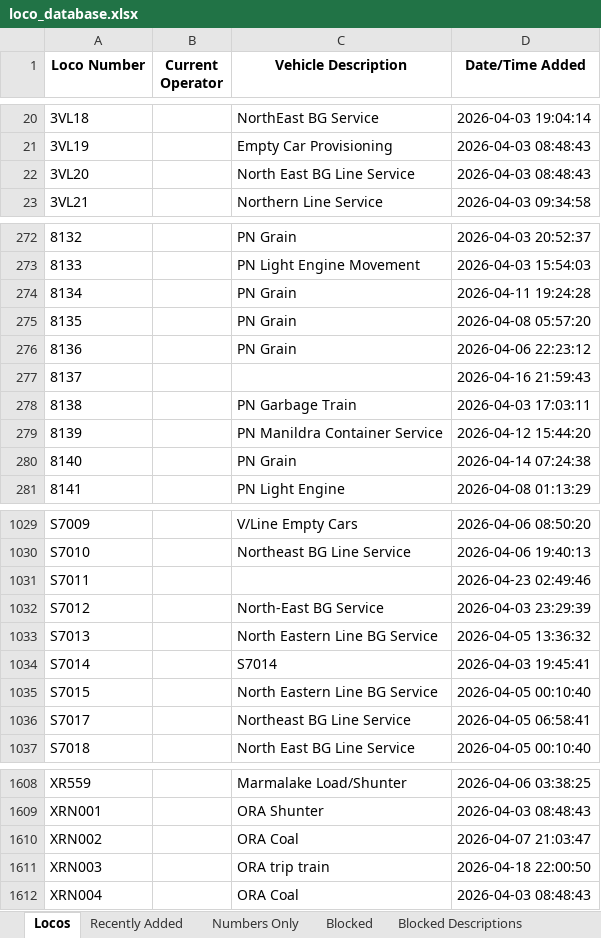
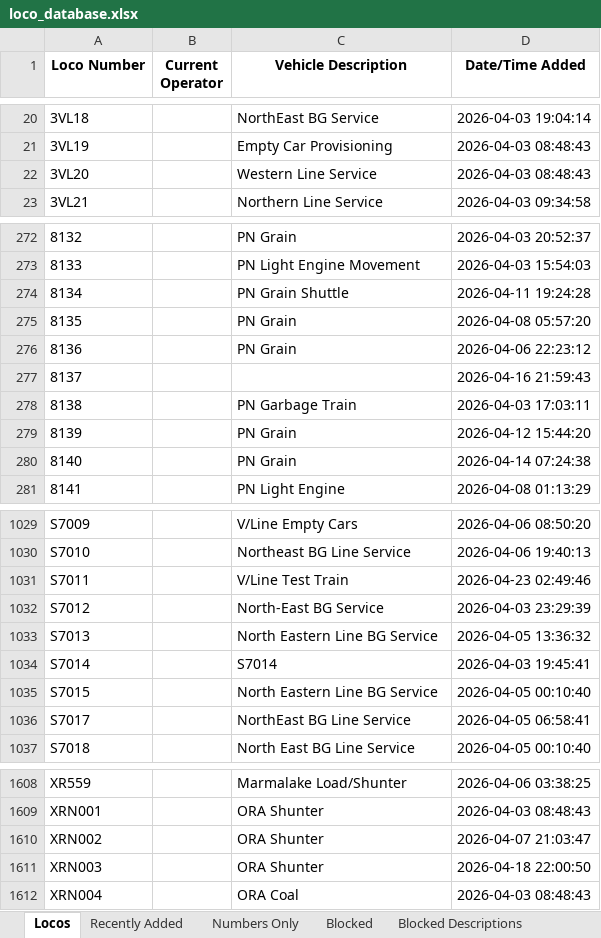
Before and after one commit to grahame21/railops-frontend, an Excel workbook: downloads/loco_database.xlsx, sheet Locos, drawn as a sheet; only a part is shown, gaps mark what is left out; values as stored, in another font and other column widths than the file's, no borders; the diff covers the shown part only; the diff names each change by its address in the sheet, - before the commit and + after, or states it on an @@ line.

```diff
--- a/downloads/loco_database.xlsx (sheet Locos)
+++ b/downloads/loco_database.xlsx (sheet Locos)
-C22 (Vehicle Description): North East BG Line Service
+C22 (Vehicle Description): Western Line Service
-C274 (Vehicle Description): PN Grain
+C274 (Vehicle Description): PN Grain Shuttle
-C279 (Vehicle Description): PN Manildra Container Service
+C279 (Vehicle Description): PN Grain
-C1031 (Vehicle Description): (empty)
+C1031 (Vehicle Description): V/Line Test Train
-C1036 (Vehicle Description): Northeast BG Line Service
+C1036 (Vehicle Description): NorthEast BG Line Service
-C1610 (Vehicle Description): ORA Coal
+C1610 (Vehicle Description): ORA Shunter
-C1611 (Vehicle Description): ORA trip train
+C1611 (Vehicle Description): ORA Shunter
```
Also changed, not shown: 12 edited cells elsewhere in this sheet, sheet Recently Added, downloads/loco_numbers_only.xlsx, 3 other files.
